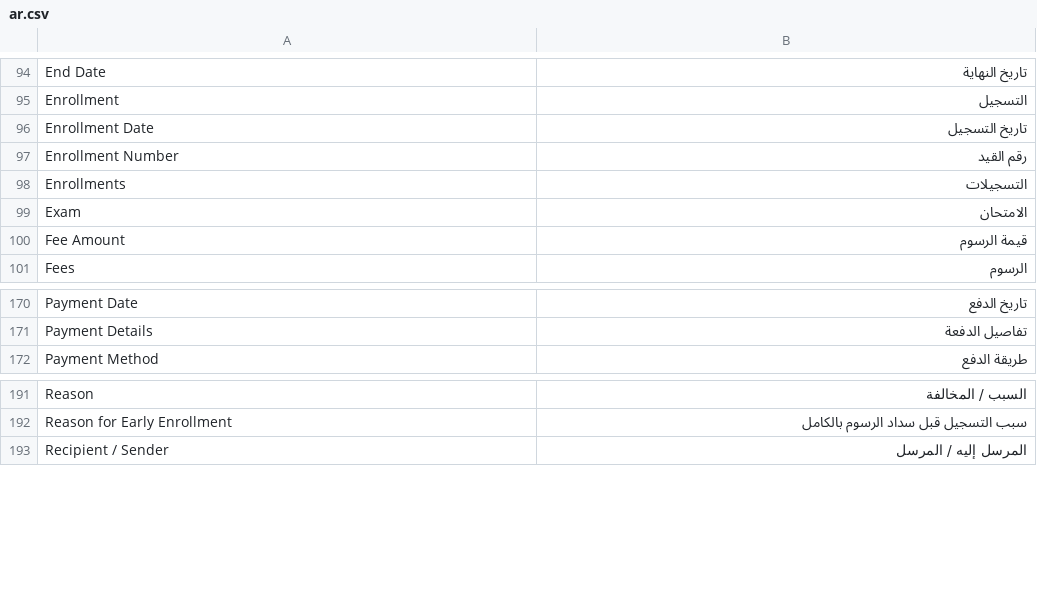
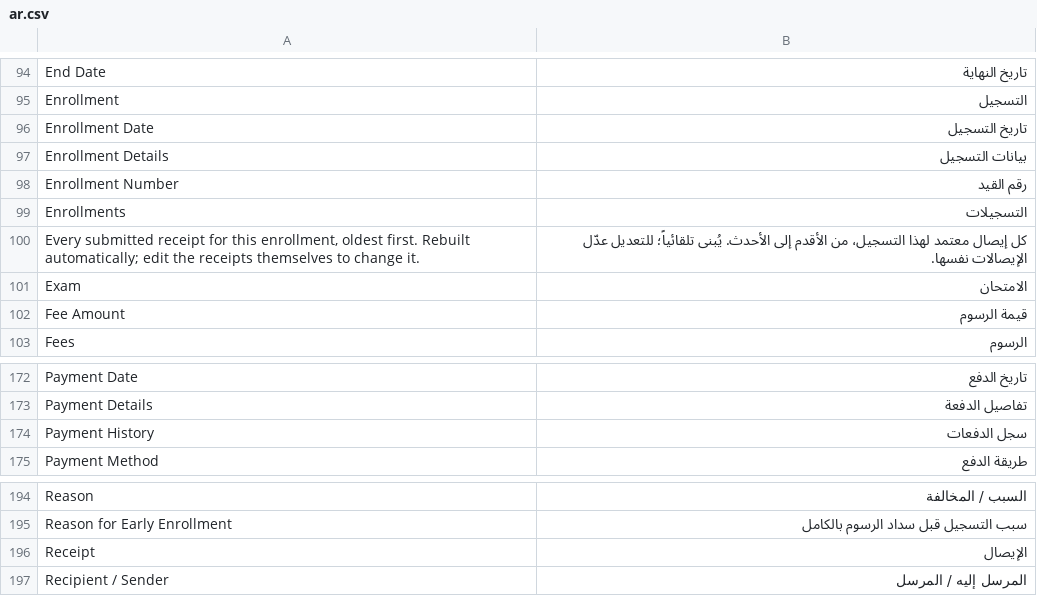
Before and after one commit to precatfa-creator/eims, a CSV file: eims/translations/ar.csv, drawn as a sheet; only a part is shown, gaps mark what is left out; the diff names each change by its address in the sheet, - before the commit and + after, or states it on an @@ line.

```diff
--- a/eims/translations/ar.csv
+++ b/eims/translations/ar.csv
+row 97: Enrollment Details | بيانات التسجيل
+row 100: Every submitted receipt for this enrollment, oldest first. Rebuilt automatically; edit the receipts themselves to change it. | كل إيصال معتمد لهذا التسجيل، من الأقدم إلى الأحدث. يُبنى تلقائياً؛ للتعديل عدّل الإيصالات نفسها.
+row 174: Payment History | سجل الدفعات
+row 196: Receipt | الإيصال
```
Also changed, not shown: 7 other files.
